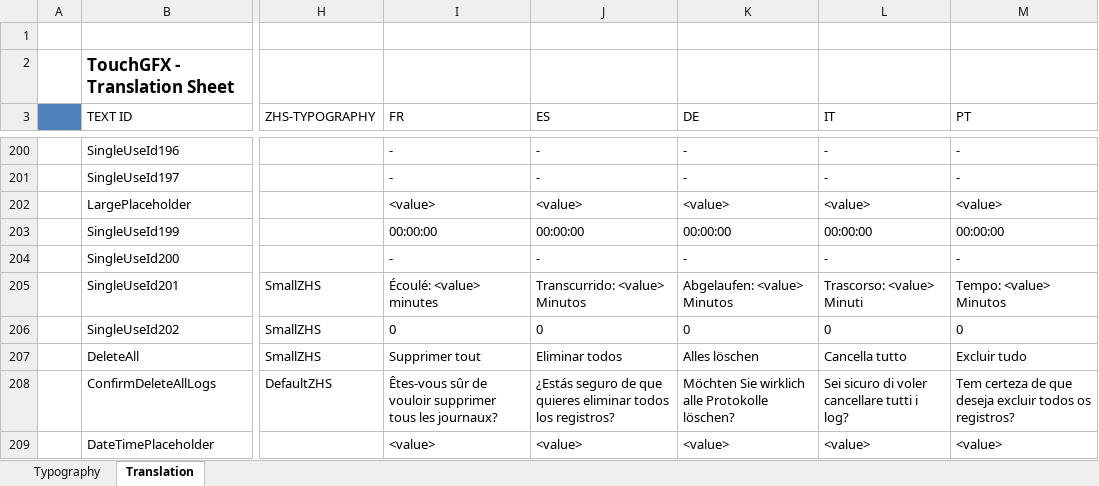
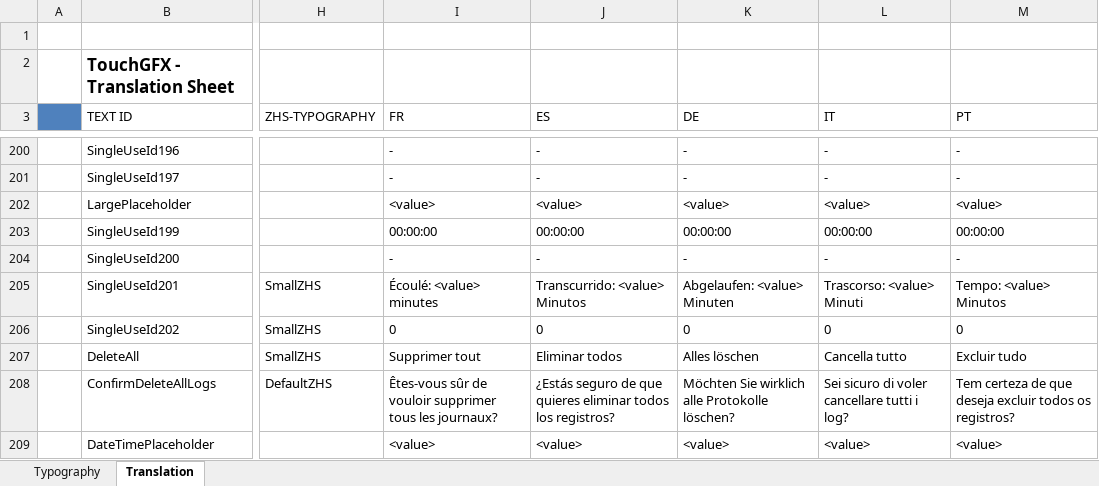
Before and after one commit to john-giles-ff/Recover, an Excel workbook: RECOVER/assets/texts/texts.xlsx, sheet Translation, drawn as a sheet; only a part is shown, gaps mark what is left out; values as stored, in another font and other column widths than the file's, no borders; the diff names each change by its address in the sheet, - before the commit and + after, or states it on an @@ line.

Commit message:
Updated german strings

```diff
--- a/RECOVER/assets/texts/texts.xlsx (sheet Translation)
+++ b/RECOVER/assets/texts/texts.xlsx (sheet Translation)
-K205 (DE): Abgelaufen: <value> Minutos
+K205 (DE): Abgelaufen: <value> Minuten
```
